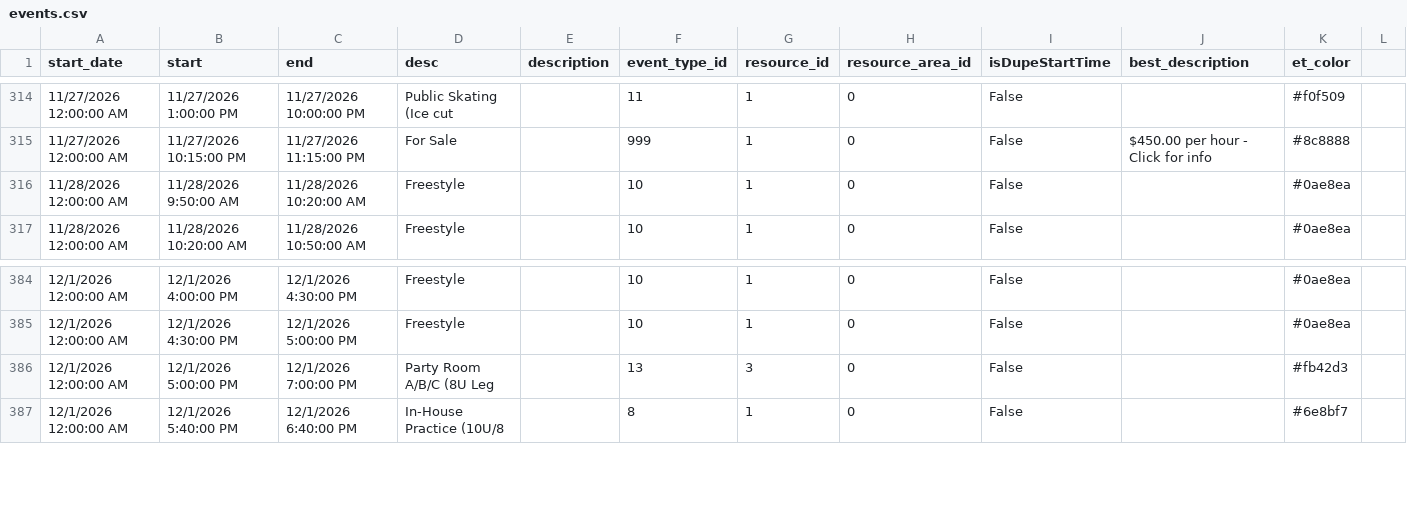
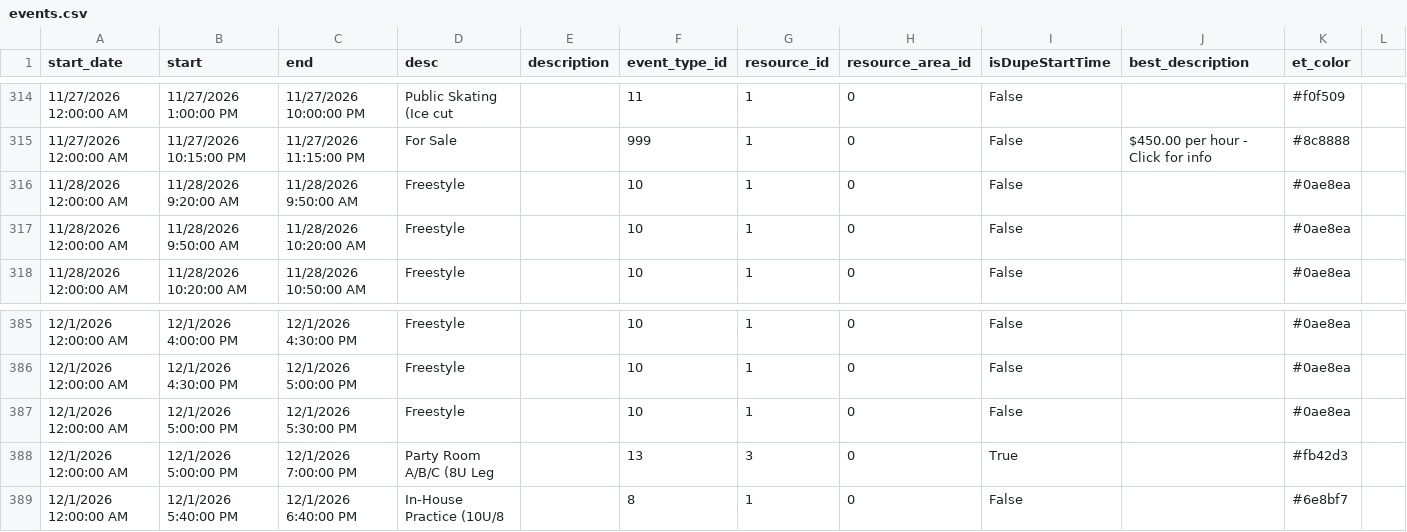
Before and after one commit to epicentr/aerodrome-ical-proxy, a CSV file: events.csv, drawn as a sheet; only a part is shown, gaps mark what is left out.

Commit message:
Update calendar data
Diff summary:
diff --git a/events.csv b/events.csv
index a574caf..f882b3b 100644
--- a/events.csv
+++ b/events.csv
@@ -315,0 +316 @@ start_date,start,end,desc,description,event_type_id,resource_id,resource_area_id
+11/28/2026 12:00:00 AM,11/28/2026 9:20:00 AM,11/28/2026 9:50:00 AM,Freestyle,,10,1,0,False,,#0ae8ea
@@ -386 +387,2 @@ start_date,start,end,desc,description,event_type_id,resource_id,resource_area_id
-12/1/2026 12:00:00 AM,12/1/2026 5:00:00 PM,12/1/2026 7:00:00 PM,Party Room A/B/C (8U Leg,,13,3,0,False,,#fb42d3
+12/1/2026 12:00:00 AM,12/1/2026 5:00:00 PM,12/1/2026 5:30:00 PM,Freestyle,,10,1,0,False,,#0ae8ea
+12/1/2026 12:00:00 AM,12/1/2026 5:00:00 PM,12/1/2026 7:00:00 PM,Party Room A/B/C (8U Leg,,13,3,0,True,,#fb42d3

```diff
--- a/events.csv
+++ b/events.csv
@@ -315,2 +315,3 @@ start_date,start,end,desc,description,event_type_id,resource_id,resource_area_id
 11/27/2026 12:00:00 AM,11/27/2026 10:15:00 PM,11/27/2026 11:15:00 PM,For Sale,,999,1,0,False,$450.00 per hour - Click for info,#8c8888
+11/28/2026 12:00:00 AM,11/28/2026 9:20:00 AM,11/28/2026 9:50:00 AM,Freestyle,,10,1,0,False,,#0ae8ea
 11/28/2026 12:00:00 AM,11/28/2026 9:50:00 AM,11/28/2026 10:20:00 AM,Freestyle,,10,1,0,False,,#0ae8ea
@@ -385,3 +386,4 @@ start_date,start,end,desc,description,event_type_id,resource_id,resource_area_id
 12/1/2026 12:00:00 AM,12/1/2026 4:30:00 PM,12/1/2026 5:00:00 PM,Freestyle,,10,1,0,False,,#0ae8ea
-12/1/2026 12:00:00 AM,12/1/2026 5:00:00 PM,12/1/2026 7:00:00 PM,Party Room A/B/C (8U Leg,,13,3,0,False,,#fb42d3
+12/1/2026 12:00:00 AM,12/1/2026 5:00:00 PM,12/1/2026 5:30:00 PM,Freestyle,,10,1,0,False,,#0ae8ea
+12/1/2026 12:00:00 AM,12/1/2026 5:00:00 PM,12/1/2026 7:00:00 PM,Party Room A/B/C (8U Leg,,13,3,0,True,,#fb42d3
 12/1/2026 12:00:00 AM,12/1/2026 5:40:00 PM,12/1/2026 6:40:00 PM,In-House Practice (10U/8,,8,1,0,False,,#6e8bf7
```
Also changed, not shown: 8 other files.
